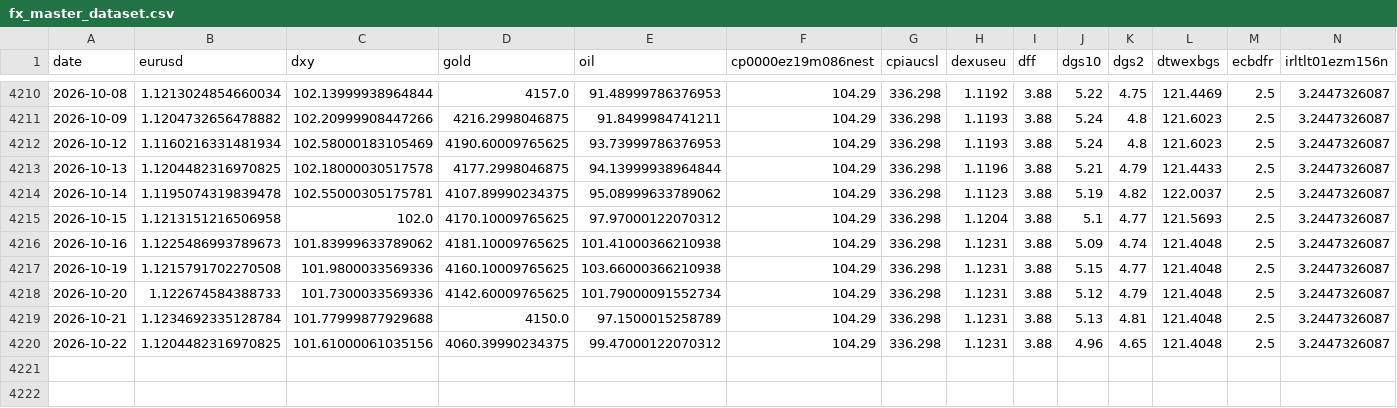
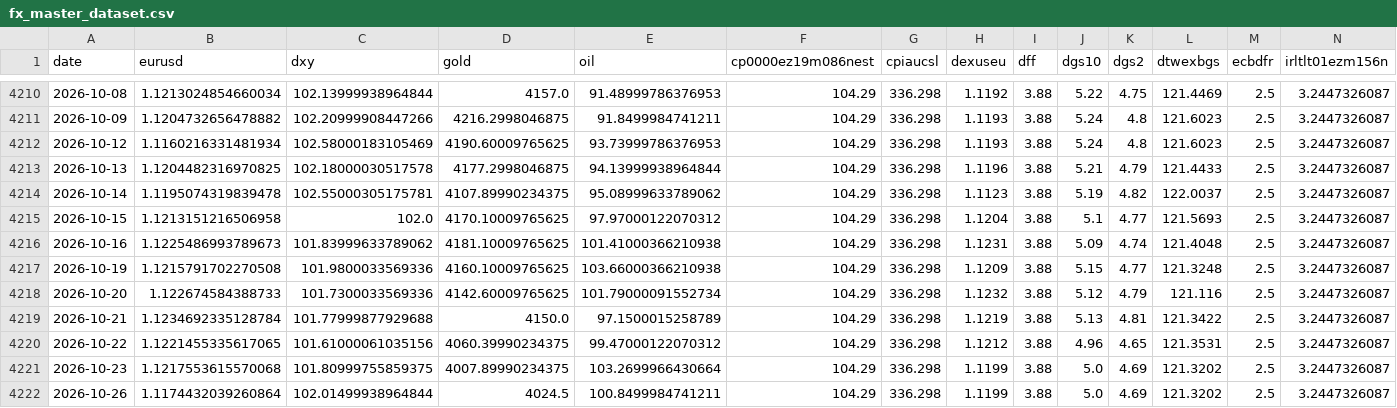
Before and after one commit to GCS230476/Final-Project-2, a CSV file: data/interim/fx_master_dataset.csv, drawn as a sheet; only a part is shown, gaps mark what is left out; rows hold the shown columns only; the diff names each change by its address in the sheet, - before the commit and + after, or states it on an @@ line.

Commit message:
Auto data update

```diff
--- a/data/interim/fx_master_dataset.csv
+++ b/data/interim/fx_master_dataset.csv
-H4217 (dexuseu): 1.1231
+H4217 (dexuseu): 1.1209
-L4217 (dtwexbgs): 121.4048
+L4217 (dtwexbgs): 121.3248
-H4218 (dexuseu): 1.1231
+H4218 (dexuseu): 1.1232
-L4218 (dtwexbgs): 121.4048
+L4218 (dtwexbgs): 121.116
-H4219 (dexuseu): 1.1231
+H4219 (dexuseu): 1.1219
-L4219 (dtwexbgs): 121.4048
+L4219 (dtwexbgs): 121.3422
-B4220 (eurusd): 1.1204482316970825
+B4220 (eurusd): 1.1221455335617065
-H4220 (dexuseu): 1.1231
+H4220 (dexuseu): 1.1212
-L4220 (dtwexbgs): 121.4048
+L4220 (dtwexbgs): 121.3531
+row 4221: 2026-10-23 | 1.1217553615570068 | 101.80999755859375 | 4007.89990234375 | 103.2699966430664 | 104.29 | 336.298 | 1.1199 | 3.88 | 5.0 | 4.69 | 121.3202 | 2.5 | 3.2447326087
+row 4222: 2026-10-26 | 1.1174432039260864 | 102.01499938964844 | 4024.5 | 100.8499984741211 | 104.29 | 336.298 | 1.1199 | 3.88 | 5.0 | 4.69 | 121.3202 | 2.5 | 3.2447326087
```
Also changed, not shown: 1 other file.
